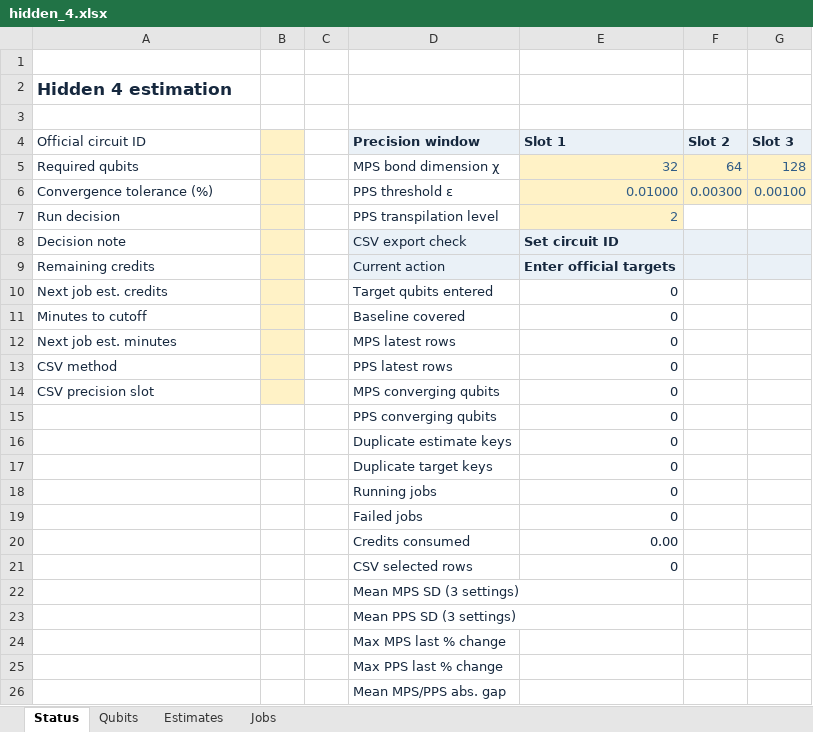
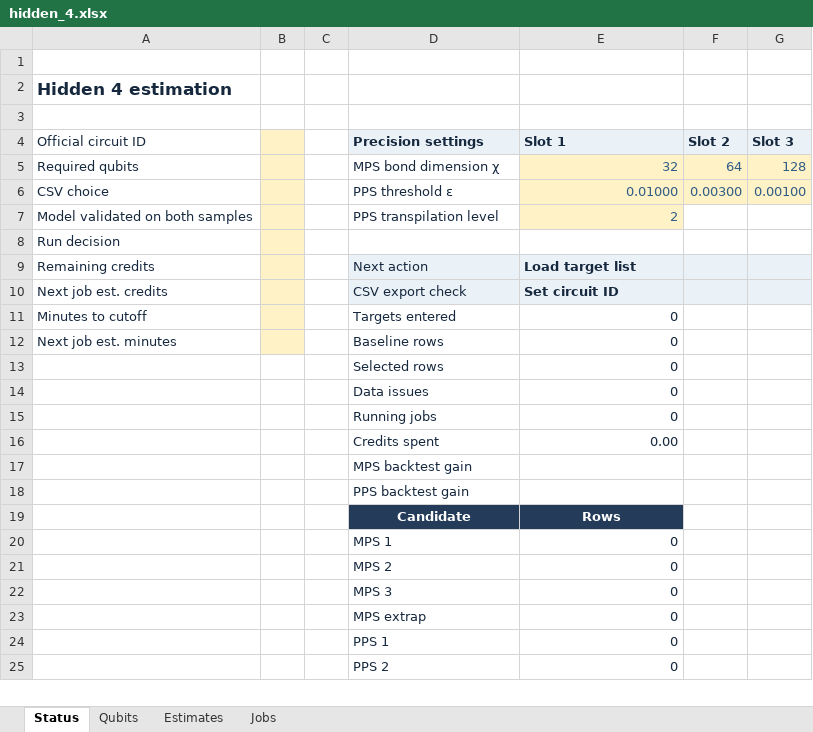
Before and after one commit to prmtvnassar/duquantum-bluequbit-2026, an Excel workbook: runs/hidden_4.xlsx, sheet Status, drawn as a sheet; only a part is shown; values as stored, in another font and other column widths than the file's, no borders; removed rows and columns are numbered as before the commit, all else as after; the diff covers the shown part only; the diff names each change by its address in the sheet, - before the commit and + after, or states it on an @@ line.

```diff
--- a/runs/hidden_4.xlsx (sheet Status)
+++ b/runs/hidden_4.xlsx (sheet Status)
-D4: Precision window
+D4: Precision settings
-A6 (Official circuit ID): Convergence tolerance (%)
+A6 (Official circuit ID): CSV choice
-A7 (Official circuit ID): Run decision
+A7 (Official circuit ID): Model validated on both samples
-row 8: Decision note |  |  | CSV export check | Set circuit ID
+row 8: Run decision
-D9 (Precision settings): Current action
+D9 (Precision settings): Next action
-E9 (Slot 1): Enter official targets
+E9 (Slot 1): Load target list
-D10 (Precision settings): Target qubits entered
+D10 (Precision settings): CSV export check
-D10:G10 fill: none
+D10:G10 fill: #EAF1F7
-E10 (Slot 1): 0
+E10 (Slot 1): Set circuit ID
-E10 bold: off
+E10 bold: on
-D11 (Precision settings): Baseline covered
+D11 (Precision settings): Targets entered
-D12 (Precision settings): MPS latest rows
+D12 (Precision settings): Baseline rows
-row 13: CSV method |  |  | PPS latest rows | 0
-row 14: CSV precision slot |  |  | MPS converging qubits | 0
-D13 (Precision settings): PPS converging qubits
+D13 (Precision settings): Selected rows
-D14 (Precision settings): Duplicate estimate keys
+D14 (Precision settings): Data issues
-row 17:  |  |  | Duplicate target keys | 0
-row 19:  |  |  | Failed jobs | 0
-D16 (Precision settings): Credits consumed
+D16 (Precision settings): Credits spent
-row 21:  |  |  | CSV selected rows | 0
-D17 (Precision settings): Mean MPS SD (3 settings)
+D17 (Precision settings): MPS backtest gain
-D18 (Precision settings): Mean PPS SD (3 settings)
+D18 (Precision settings): PPS backtest gain
-row 24:  |  |  | Max MPS last % change
-row 25:  |  |  | Max PPS last % change
-row 26:  |  |  | Mean MPS/PPS abs. gap
+row 19:  |  |  | Candidate | Rows
+row 20:  |  |  | MPS 1 | 0
+row 21:  |  |  | MPS 2 | 0
+row 22:  |  |  | MPS 3 | 0
+row 23:  |  |  | MPS extrap | 0
+row 24:  |  |  | PPS 1 | 0
+row 25:  |  |  | PPS 2 | 0
```
Also changed, not shown: 6 added rows, 2 edited cells and cell formats elsewhere in this sheet, sheet Qubits, sheet Jobs, sheet Estimates, formulas that keep their value, runs/hidden_1.xlsx, runs/hidden_2.xlsx, 6 other files.
